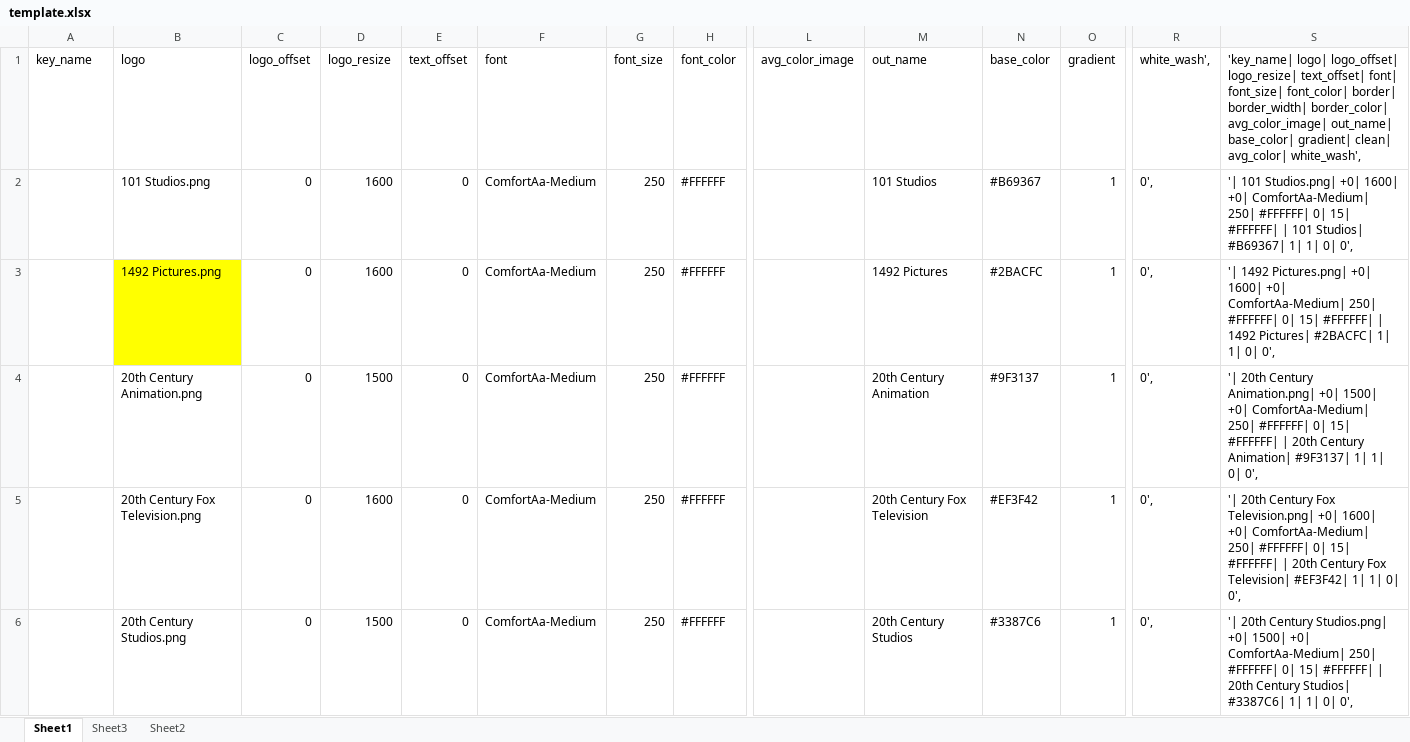
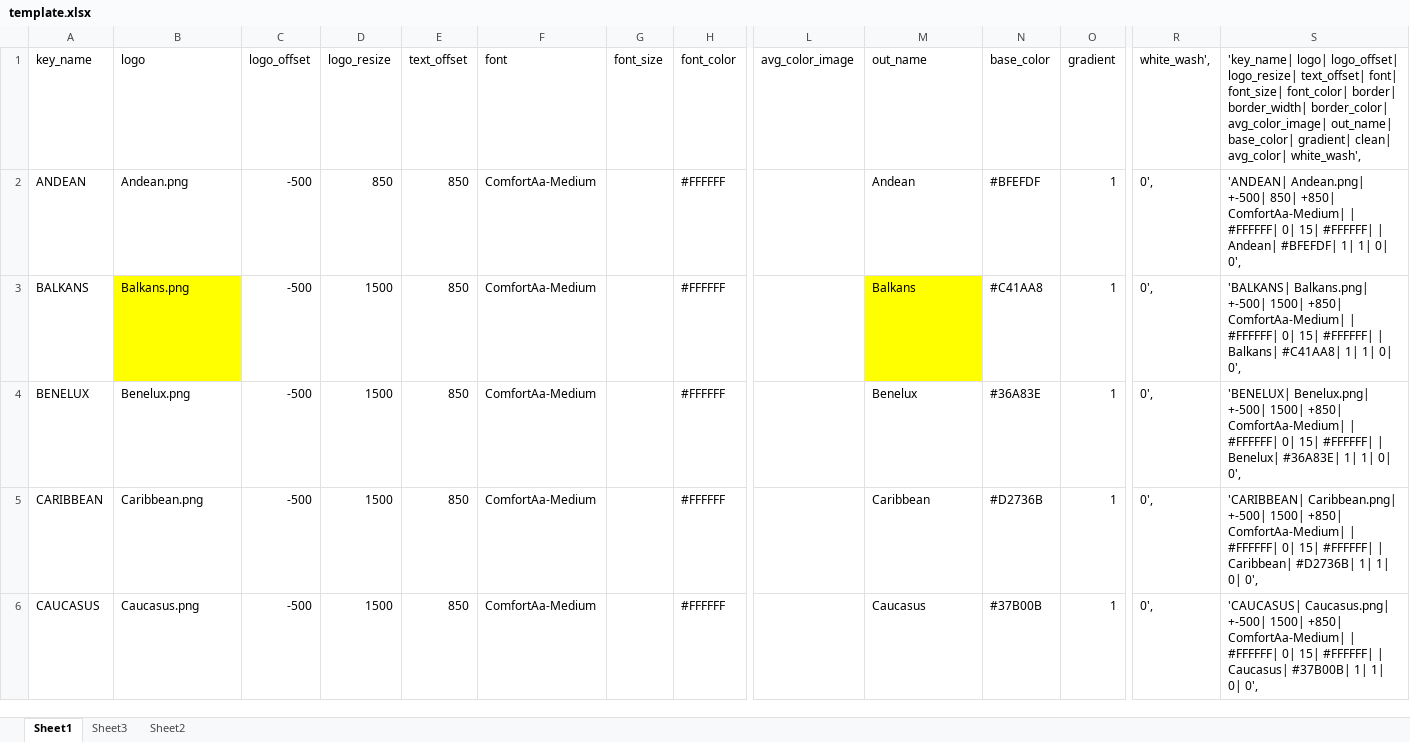
Before and after one commit to bullmoose20/Plex-Stuff, an Excel workbook: create_defaults/template.xlsx, sheet Sheet1, drawn as a sheet; only a part is shown, gaps mark what is left out; values as stored, in another font and other column widths than the file's, no borders; conditional formats not drawn; the diff covers the shown part only; the diff names each change by its address in the sheet, - before the commit and + after, or states it on an @@ line.

```diff
--- a/create_defaults/template.xlsx (sheet Sheet1)
+++ b/create_defaults/template.xlsx (sheet Sheet1)
-A2 (key_name): (empty)
+A2 (key_name): ANDEAN
-B2 (logo): 101 Studios.png
+B2 (logo): Andean.png
-C2:C6 (logo_offset): 0
+C2:C6 (logo_offset): -500
-D2 (logo_resize): 1600
+D2 (logo_resize): 850
-E2:E6 (text_offset): 0
+E2:E6 (text_offset): 850
-G2:G6 (font_size): 250
+G2:G6 (font_size): (empty)
-M2 (out_name): 101 Studios
+M2 (out_name): Andean
-N2 (base_color): #B69367
+N2 (base_color): #BFEFDF
-S2: '| 101 Studios.png| +0| 1600| +0| ComfortAa-Medium| 250| #FFFFFF| 0| 15| #FFFFFF| | 101 Studios| #B69367| 1| 1|…
+S2: 'ANDEAN| Andean.png| +-500| 850| +850| ComfortAa-Medium| | #FFFFFF| 0| 15| #FFFFFF| | Andean| #BFEFDF| 1| 1|…
-A3 (key_name): (empty)
+A3 (key_name): BALKANS
-B3 (logo): 1492 Pictures.png
+B3 (logo): Balkans.png
-D3 (logo_resize): 1600
+D3 (logo_resize): 1500
-M3 (out_name): 1492 Pictures
+M3 (out_name): Balkans
-M3 fill: none
+M3 fill: #FFFF00
-N3 (base_color): #2BACFC
+N3 (base_color): #C41AA8
-S3: '| 1492 Pictures.png| +0| 1600| +0| ComfortAa-Medium| 250| #FFFFFF| 0| 15| #FFFFFF| | 1492 Pictures| #2BACFC| 1| 1|…
+S3: 'BALKANS| Balkans.png| +-500| 1500| +850| ComfortAa-Medium| | #FFFFFF| 0| 15| #FFFFFF| | Balkans| #C41AA8| 1| 1|…
-A4 (key_name): (empty)
+A4 (key_name): BENELUX
-B4 (logo): 20th Century Animation.png
+B4 (logo): Benelux.png
-M4 (out_name): 20th Century Animation
+M4 (out_name): Benelux
-N4 (base_color): #9F3137
+N4 (base_color): #36A83E
-S4: '| 20th Century Animation.png| +0| 1500| +0| ComfortAa-Medium| 250| #FFFFFF| 0| 15| #FFFFFF| | 20th Century Animation| #9F3137| 1| 1|…
+S4: 'BENELUX| Benelux.png| +-500| 1500| +850| ComfortAa-Medium| | #FFFFFF| 0| 15| #FFFFFF| | Benelux| #36A83E| 1| 1|…
-A5 (key_name): (empty)
+A5 (key_name): CARIBBEAN
-B5 (logo): 20th Century Fox Television.png
+B5 (logo): Caribbean.png
-D5 (logo_resize): 1600
+D5 (logo_resize): 1500
-M5 (out_name): 20th Century Fox Television
+M5 (out_name): Caribbean
-N5 (base_color): #EF3F42
+N5 (base_color): #D2736B
-S5: '| 20th Century Fox Television.png| +0| 1600| +0| ComfortAa-Medium| 250| #FFFFFF| 0| 15| #FFFFFF| | 20th Century Fox Television| #EF3F42| 1| 1|…
+S5: 'CARIBBEAN| Caribbean.png| +-500| 1500| +850| ComfortAa-Medium| | #FFFFFF| 0| 15| #FFFFFF| | Caribbean| #D2736B| 1| 1|…
-A6 (key_name): (empty)
+A6 (key_name): CAUCASUS
-B6 (logo): 20th Century Studios.png
+B6 (logo): Caucasus.png
-M6 (out_name): 20th Century Studios
+M6 (out_name): Caucasus
-N6 (base_color): #3387C6
+N6 (base_color): #37B00B
-S6: '| 20th Century Studios.png| +0| 1500| +0| ComfortAa-Medium| 250| #FFFFFF| 0| 15| #FFFFFF| | 20th Century Studios| #3387C6| 1| 1|…
+S6: 'CAUCASUS| Caucasus.png| +-500| 1500| +850| ComfortAa-Medium| | #FFFFFF| 0| 15| #FFFFFF| | Caucasus| #37B00B| 1| 1|…
```
Also changed, not shown: 126 edited cells and cell formats elsewhere in this sheet, 20 other files.
